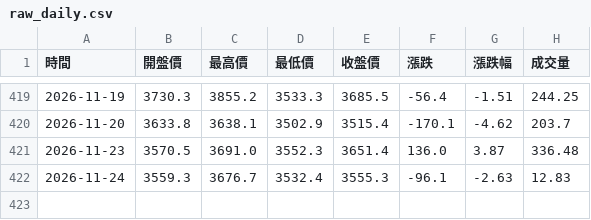
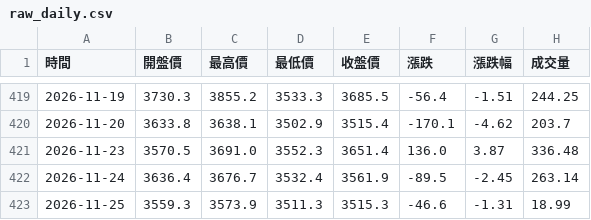
Before and after one commit to hawk82508-cloud/major-indices-portal, a CSV file: data/GOLD/raw_daily.csv, drawn as a sheet; only a part is shown, gaps mark what is left out.

```diff
--- a/data/GOLD/raw_daily.csv
+++ b/data/GOLD/raw_daily.csv
@@ -421,2 +421,3 @@
 2026-11-23,3570.5,3691.0,3552.3,3651.4,136.0,3.87,336.48
-2026-11-24,3559.3,3676.7,3532.4,3555.3,-96.1,-2.63,12.83
+2026-11-24,3636.4,3676.7,3532.4,3561.9,-89.5,-2.45,263.14
+2026-11-25,3559.3,3573.9,3511.3,3515.3,-46.6,-1.31,18.99
```
Also changed, not shown: data/DJI/raw_daily.csv, data/DXY/raw_daily.csv, 14 other files.
